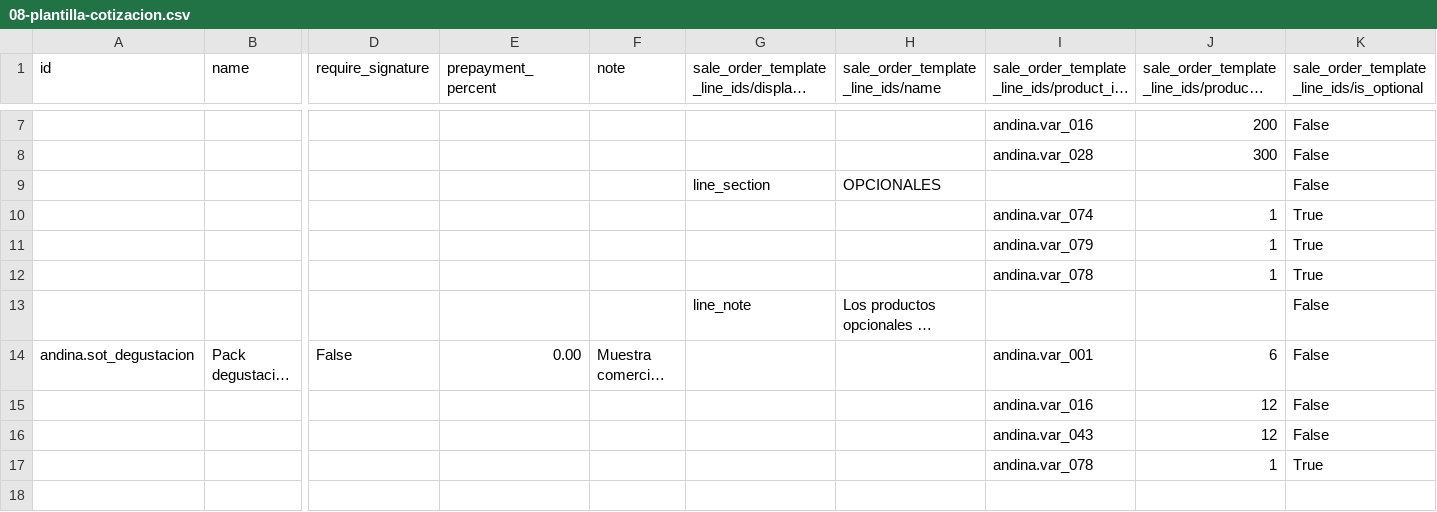
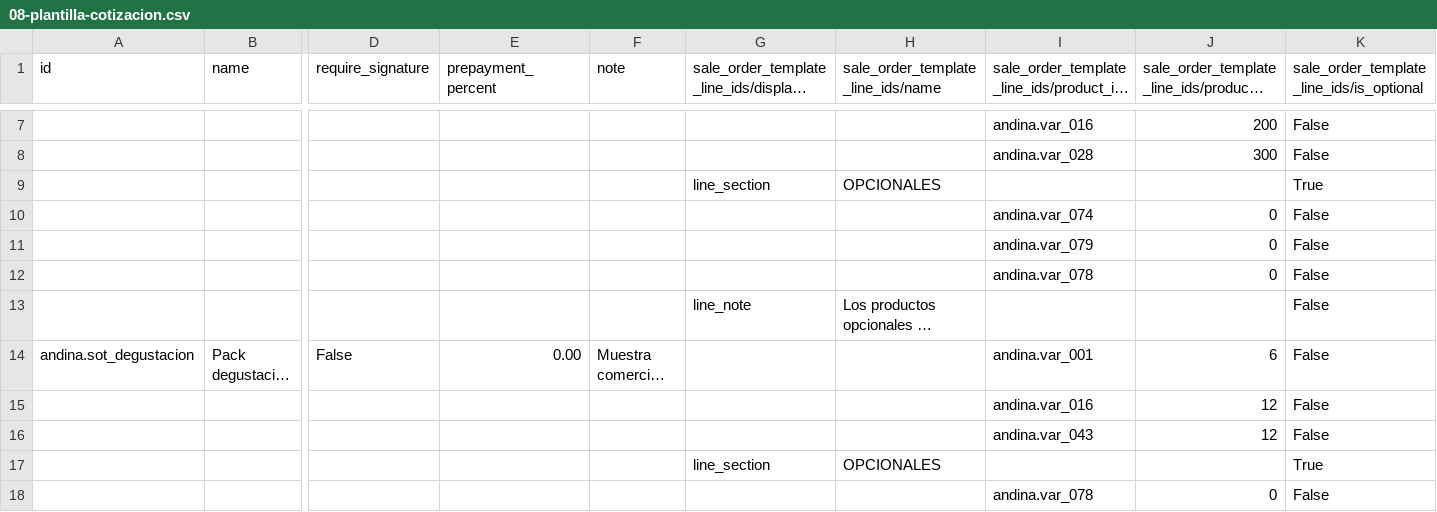
Before and after one commit to olanoit/odoo-functional-consultant, a CSV file: ejemplos/fase-02/datos/08-plantilla-cotizacion.csv, drawn as a sheet; only a part is shown, gaps mark what is left out; long unchanged cells end in …; removed rows and columns are numbered as before the commit, all else as after; rows hold the shown columns only; the diff names each change by its address in the sheet, - before the commit and + after, or states it on an @@ line.

```diff
--- a/ejemplos/fase-02/datos/08-plantilla-cotizacion.csv
+++ b/ejemplos/fase-02/datos/08-plantilla-cotizacion.csv
-K9: False
+K9: True
-row 10:  |  |  |  |  |  |  | andina.var_074 | 1 | True
-row 11:  |  |  |  |  |  |  | andina.var_079 | 1 | True
-row 12:  |  |  |  |  |  |  | andina.var_078 | 1 | True
+row 10:  |  |  |  |  |  |  | andina.var_074 | 0 | False
+row 11:  |  |  |  |  |  |  | andina.var_079 | 0 | False
+row 12:  |  |  |  |  |  |  | andina.var_078 | 0 | False
-row 17:  |  |  |  |  |  |  | andina.var_078 | 1 | True
+row 17:  |  |  |  |  | line_section | OPCIONALES |  |  | True
+row 18:  |  |  |  |  |  |  | andina.var_078 | 0 | False
```
Also changed, not shown: ejemplos/fase-01/datos/04-contactos-hijos.csv, 11 other files.
